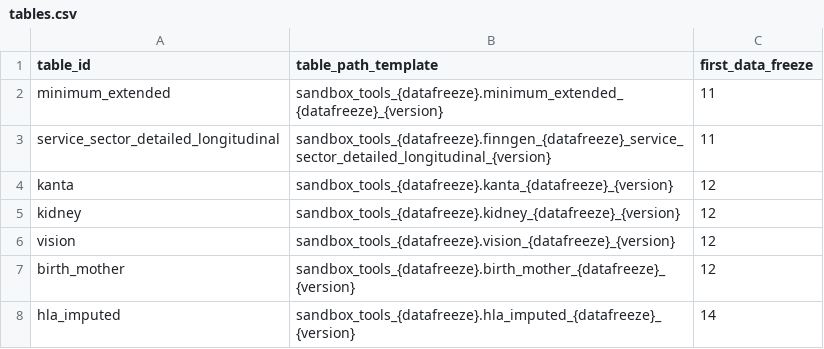
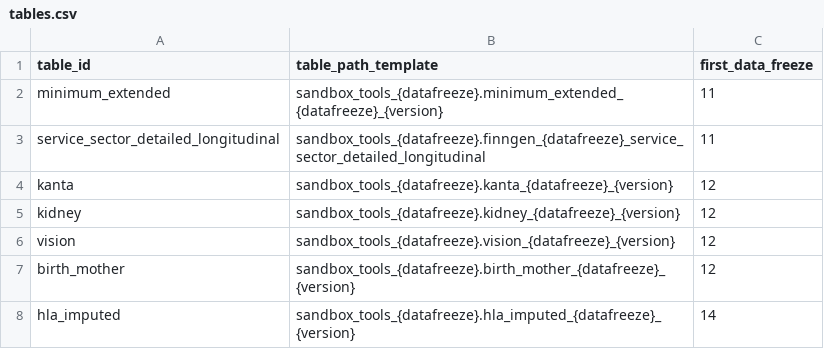
Before and after one commit to FINNGEN/FinnGenUtilsR, a CSV file: inst/csv/tables.csv, drawn as a sheet; only a part is shown.

```diff
--- a/inst/csv/tables.csv
+++ b/inst/csv/tables.csv
@@ -2,3 +2,3 @@ table_id,table_path_template,first_data_freeze
 minimum_extended,sandbox_tools_{datafreeze}.minimum_extended_{datafreeze}_{version},11
-service_sector_detailed_longitudinal,sandbox_tools_{datafreeze}.finngen_{datafreeze}_service_sector_detailed_longitudinal_{version},11
+service_sector_detailed_longitudinal,sandbox_tools_{datafreeze}.finngen_{datafreeze}_service_sector_detailed_longitudinal,11
 kanta,sandbox_tools_{datafreeze}.kanta_{datafreeze}_{version},12
```
